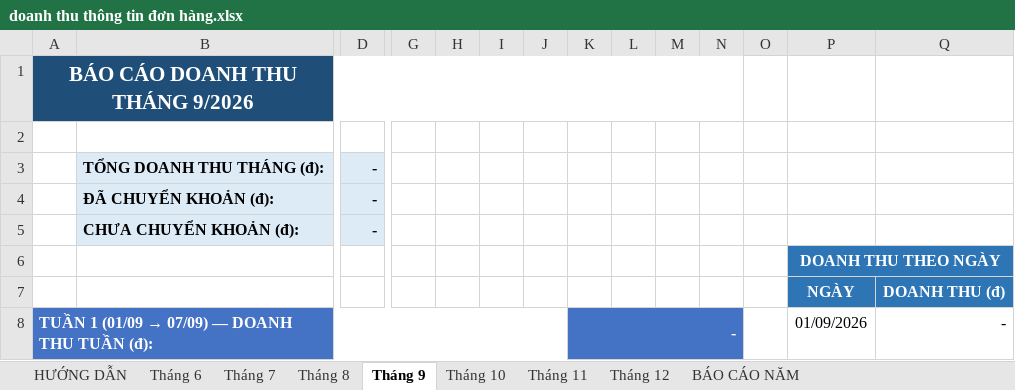
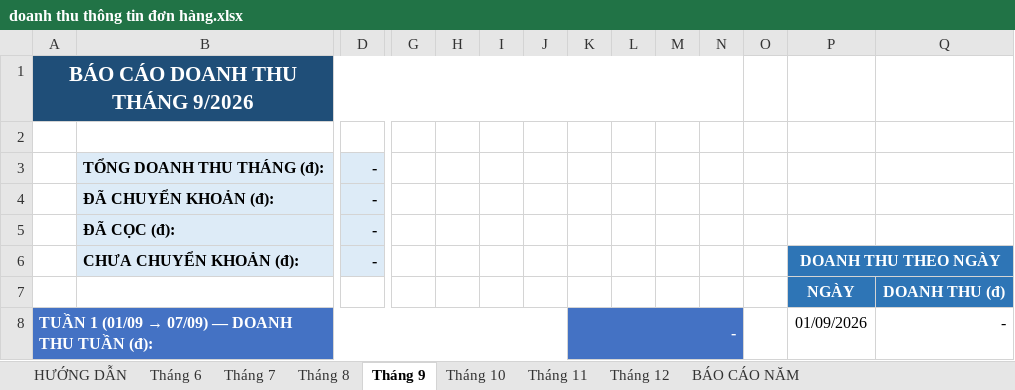
Before and after one commit to baovip9xyenlap12345-blip/lien-ket-tiktok, an Excel workbook: bao-cao-doanh-thu/doanh thu thông tin đơn hàng.xlsx, sheet Tháng 9, drawn as a sheet; only a part is shown, gaps mark what is left out; values as stored, in another font and other column widths than the file's, no borders; conditional formats not drawn; removed rows and columns are numbered as before the commit, all else as after; rows hold the shown columns only; the diff names each change by its address in the sheet, - before the commit and + after, or states it on an @@ line.

```diff
--- a/bao-cao-doanh-thu/doanh thu thông tin đơn hàng.xlsx (sheet Tháng 9)
+++ b/bao-cao-doanh-thu/doanh thu thông tin đơn hàng.xlsx (sheet Tháng 9)
+row 5:  | ĐÃ CỌC (đ): | -
-P6: (empty)
+P6: DOANH THU THEO NGÀY
-P6:Q6 fill: none
+P6:Q6 fill: #2E75B6
+P6:Q6 merged
-row 6:  |  |  |  |  |  |  |  |  |  |  |  | DOANH THU THEO NGÀY
```
Also changed, not shown: sheet BÁO CÁO NĂM, sheet Tháng 11, sheet Tháng 8, sheet Tháng 10, sheet Tháng 12, sheet Tháng 7, 2 more sheets, formulas that keep their value, 1 other file.
